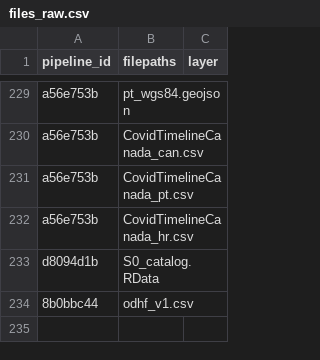
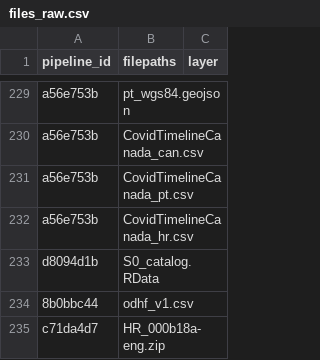
Before and after one commit to Ecosystem-Assessments/pipedat, a CSV file: inst/extdata/files_raw.csv, drawn as a sheet; only a part is shown, gaps mark what is left out.

```diff
--- a/inst/extdata/files_raw.csv
+++ b/inst/extdata/files_raw.csv
@@ -234 +234,2 @@
 "8b0bbc44","odhf_v1.csv"
+"c71da4d7","HR_000b18a-eng.zip"
```
Also changed, not shown: inst/extdata/files_clean.csv, inst/extdata/pipeline.csv, 7 other files.
